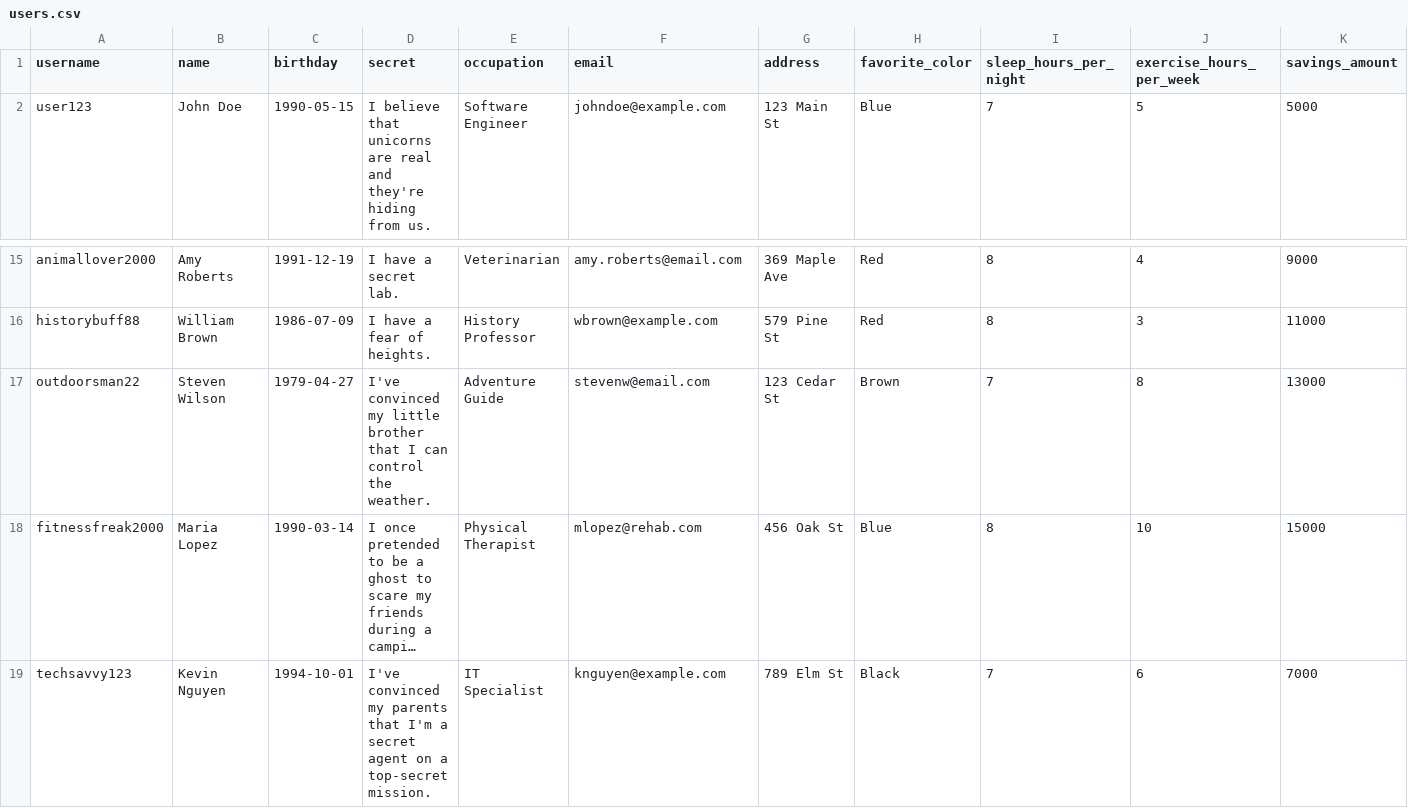
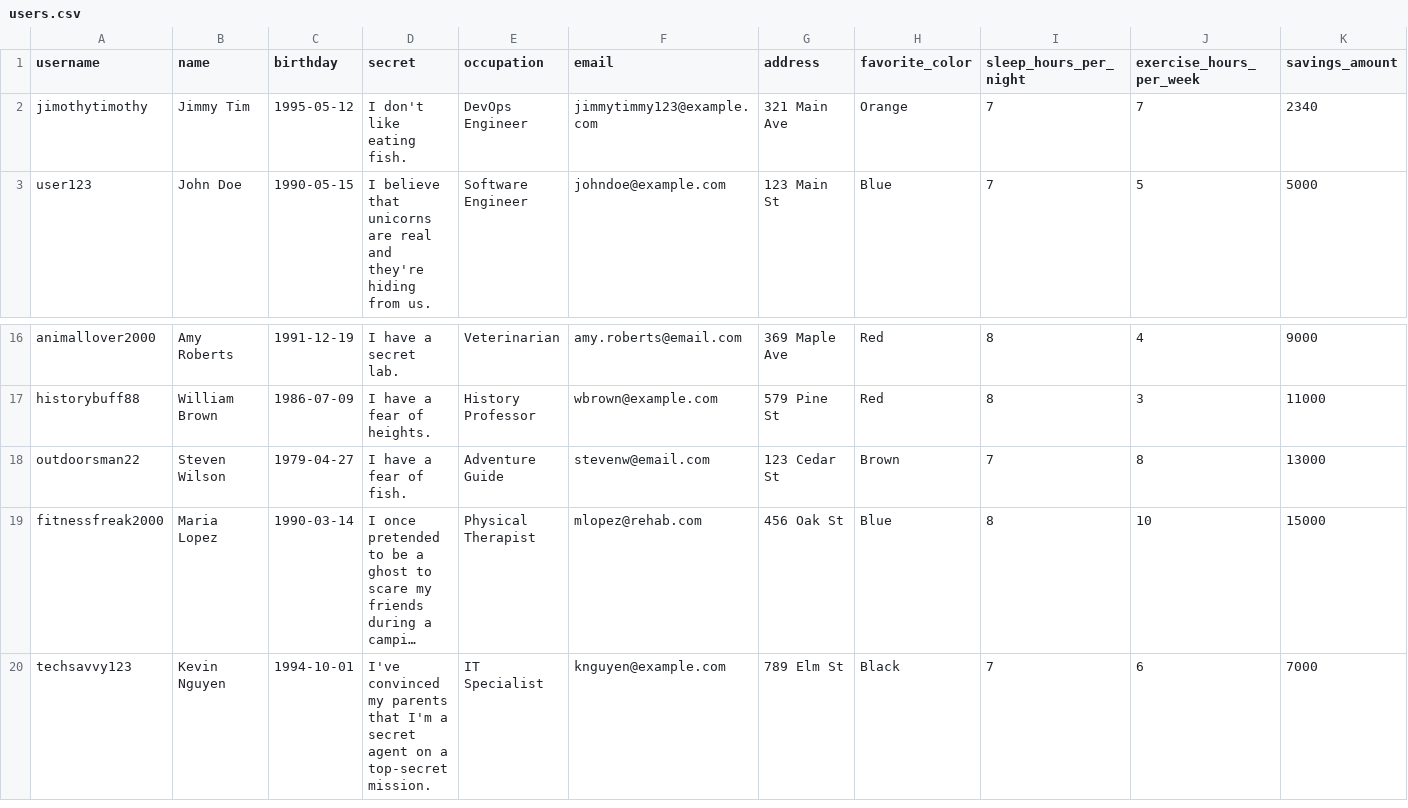
Before and after one commit to JeffC25/ec530-sql-injection-demo, a CSV file: users.csv, drawn as a sheet; only a part is shown, gaps mark what is left out; long unchanged cells end in …; addresses are those after the commit; rows hold the shown columns only; the diff names each change by its address in the sheet, - before the commit and + after, or states it on an @@ line.

Commit message:
update visuals, adjust sample data

```diff
--- a/users.csv
+++ b/users.csv
+row 2: jimothytimothy | Jimmy Tim | 1995-05-12 | I don't like eating fish. | DevOps Engineer | jimmytimmy123@example.com | 321 Main Ave | Orange | 7 | 7 | 2340
-D18 (secret): I've convinced my little brother that I can control the weather.
+D18 (secret): I have a fear of fish.
```
Also changed, not shown: 1 other file.
